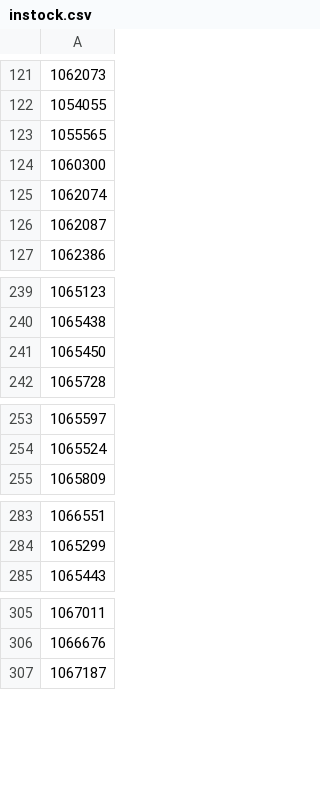
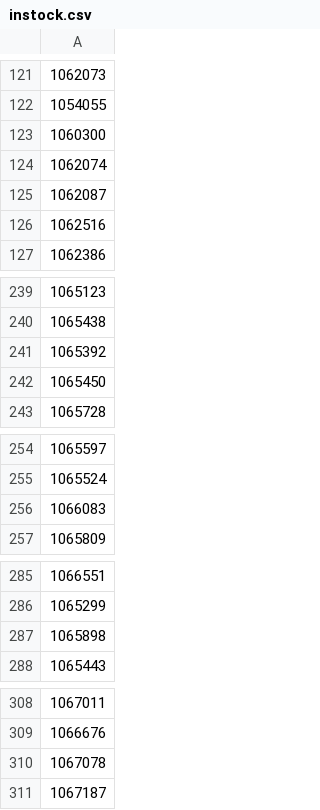
Before and after one commit to adriangcanada72-star/cards, a CSV file: instock.csv, drawn as a sheet; only a part is shown, gaps mark what is left out; removed rows and columns are numbered as before the commit, all else as after; the diff covers the shown part only; the diff names each change by its address in the sheet, - before the commit and + after, or states it on an @@ line.

```diff
--- a/instock.csv
+++ b/instock.csv
-row 123: 1055565
+row 126: 1062516
+row 241: 1065392
+row 256: 1066083
+row 287: 1065898
+row 310: 1067078
```
Also changed, not shown: 24 added rows and 4 removed rows elsewhere in this file.
